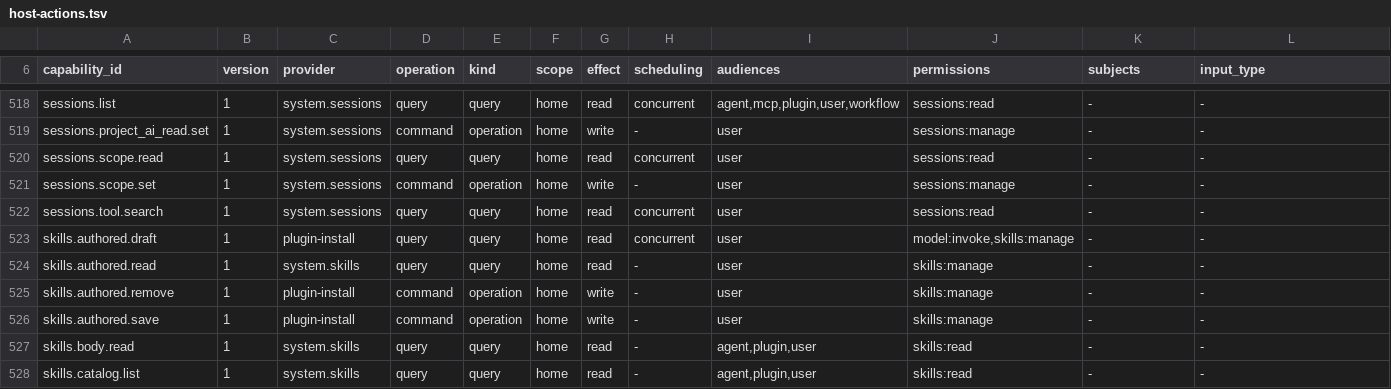
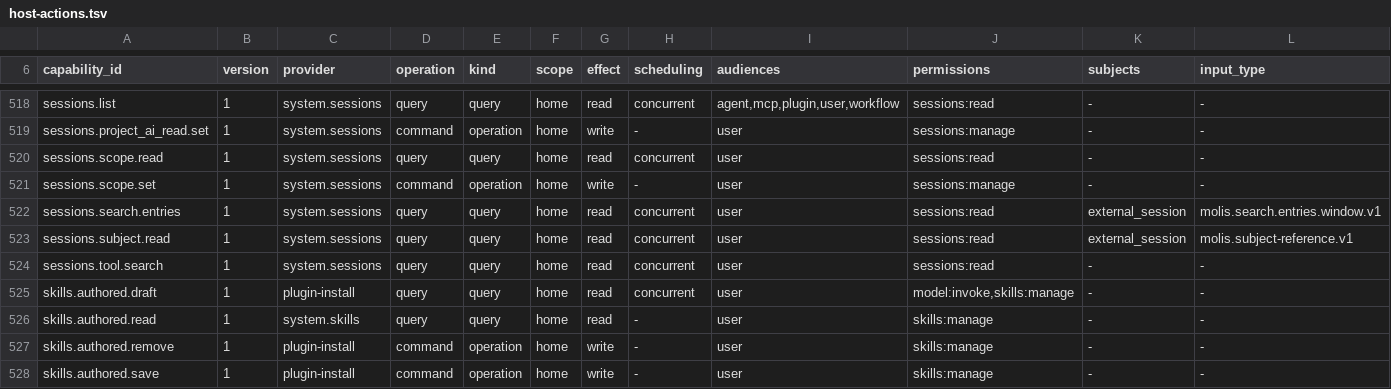
Before and after one commit to molis-ai/molis-work, a TSV file: tooling/gates/actions/host-actions.tsv, drawn as a sheet; only a part is shown, gaps mark what is left out; the shorter side is filled out with more unchanged rows; rows hold the shown columns only; the diff names each change by its address in the sheet, - before the commit and + after, or states it on an @@ line.

Commit message:
feat(sessions,search,assistant): wire external-session search, knowledge & assistant guardrails (#batch-34-item-1, SRB-02, SRB-06, S-sessions-person-decides, S-sessions-untrusted-text)

```diff
--- a/tooling/gates/actions/host-actions.tsv
+++ b/tooling/gates/actions/host-actions.tsv
+row 522: sessions.search.entries | 1 | system.sessions | query | query | home | read | concurrent | user | sessions:read | external_session | molis.search.entries.window.v1
+row 523: sessions.subject.read | 1 | system.sessions | query | query | home | read | concurrent | user | sessions:read | external_session | molis.subject-reference.v1
```
Also changed, not shown: 39 other files.
